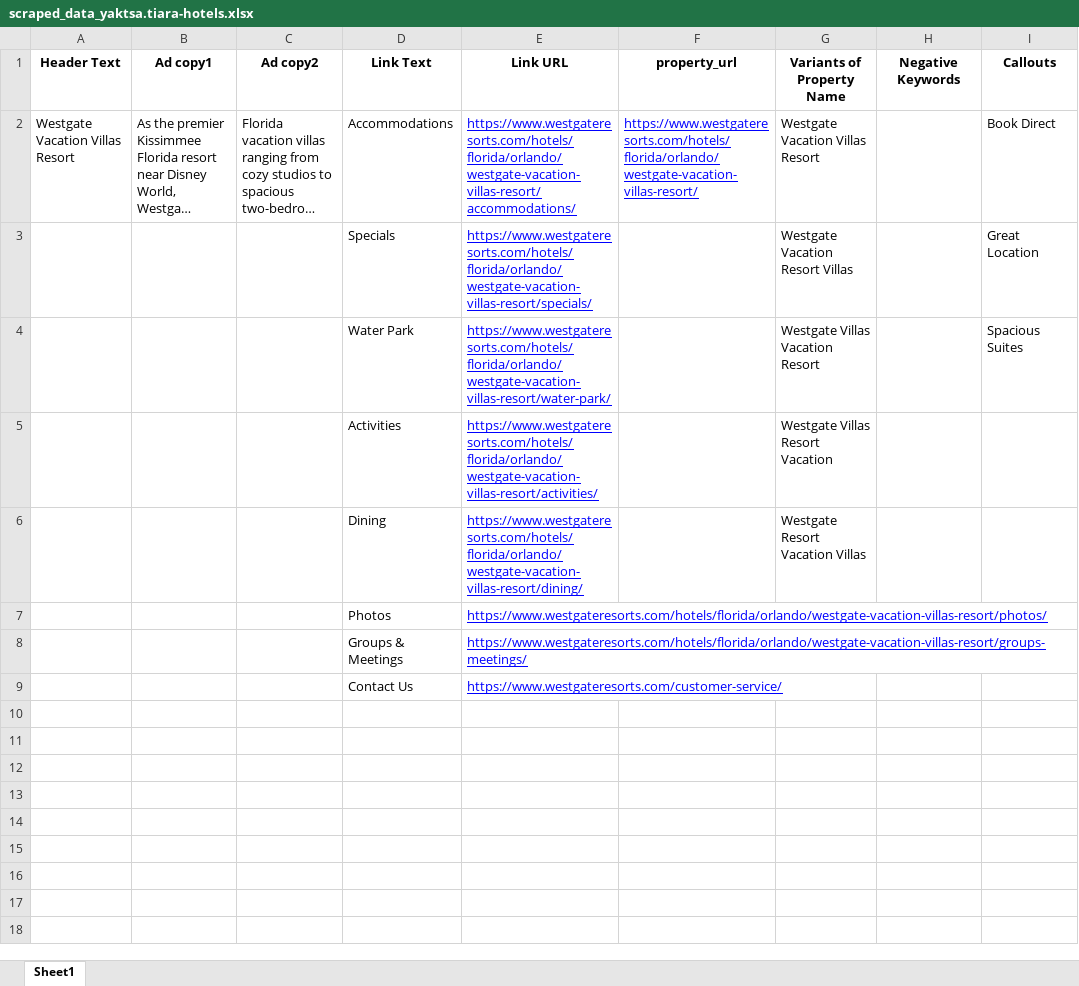
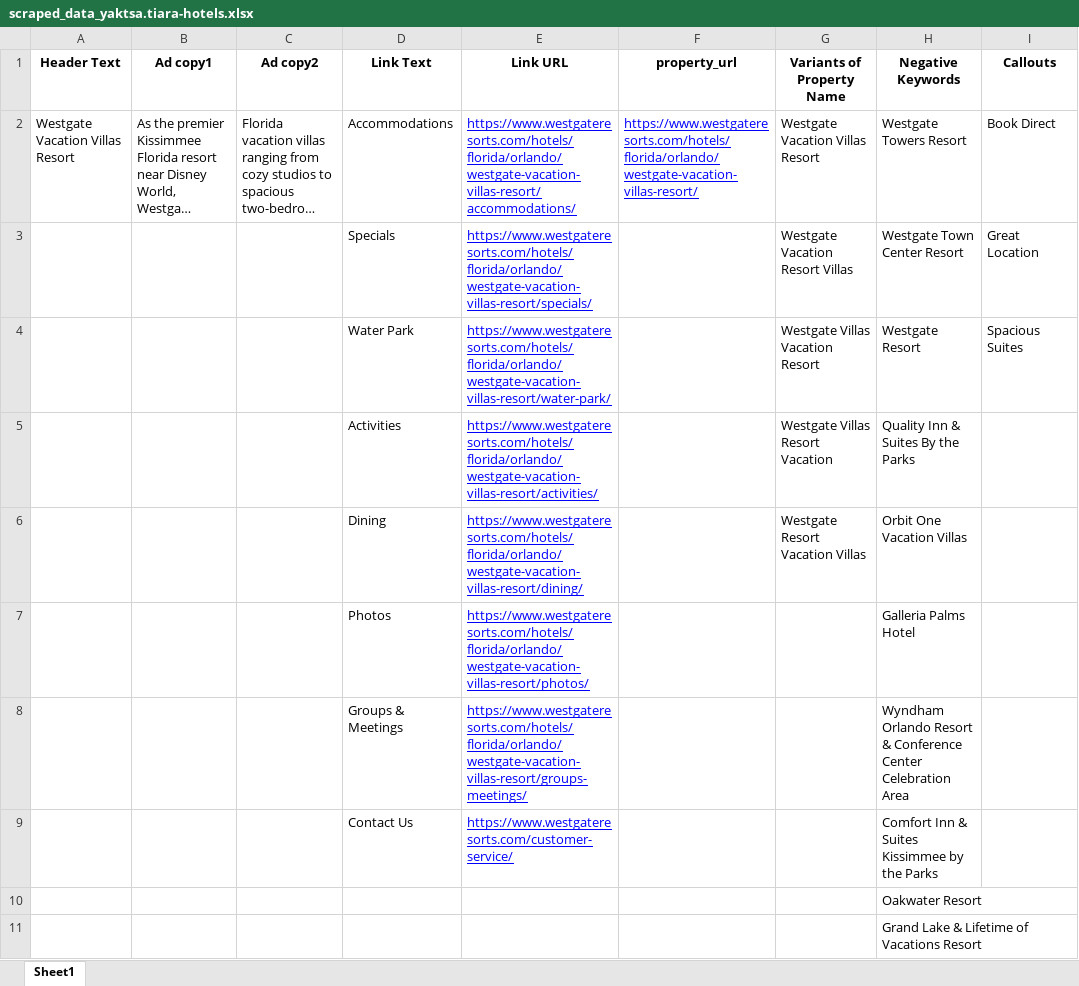
Before and after one commit to jyothishridhar/semautomation, an Excel workbook: scraped_data_yaktsa.tiara-hotels.xlsx, sheet Sheet1, drawn as a sheet; only a part is shown; long unchanged cells end in …; values as stored, in another font and other column widths than the file's, no borders; the diff covers the shown part only; the diff names each change by its address in the sheet, - before the commit and + after, or states it on an @@ line.

```diff
--- a/scraped_data_yaktsa.tiara-hotels.xlsx (sheet Sheet1)
+++ b/scraped_data_yaktsa.tiara-hotels.xlsx (sheet Sheet1)
-H2 (Negative Keywords): (empty)
+H2 (Negative Keywords): Westgate Towers Resort
-H3 (Negative Keywords): (empty)
+H3 (Negative Keywords): Westgate Town Center Resort
-H4 (Negative Keywords): (empty)
+H4 (Negative Keywords): Westgate Resort
-H5 (Negative Keywords): (empty)
+H5 (Negative Keywords): Quality Inn & Suites By the Parks
-H6 (Negative Keywords): (empty)
+H6 (Negative Keywords): Orbit One Vacation Villas
-H7 (Negative Keywords): (empty)
+H7 (Negative Keywords): Galleria Palms Hotel
-H8 (Negative Keywords): (empty)
+H8 (Negative Keywords): Wyndham Orlando Resort & Conference Center Celebration Area
-H9 (Negative Keywords): (empty)
+H9 (Negative Keywords): Comfort Inn & Suites Kissimmee by the Parks
+row 10:  |  |  |  |  |  |  | Oakwater Resort
+row 11:  |  |  |  |  |  |  | Grand Lake & Lifetime of Vacations Resort
```
Also changed, not shown: 9 added rows elsewhere in this sheet.
